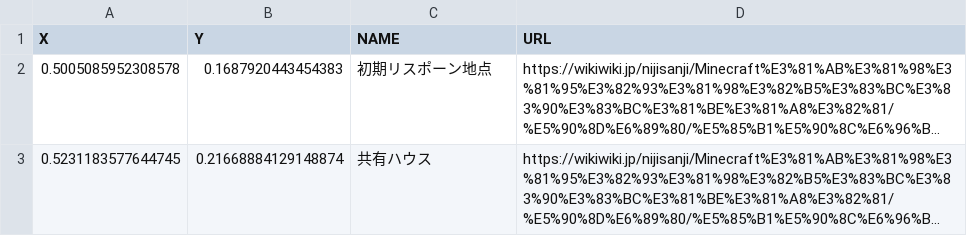
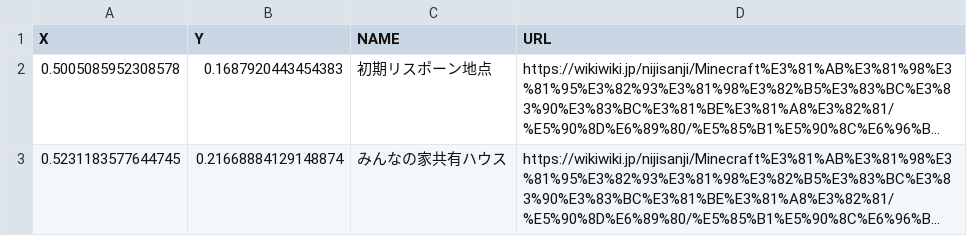
Before and after one commit to 2434map/1, a CSV file: 2/marker.csv, drawn as a sheet; long unchanged cells end in …; the diff names each change by its address in the sheet, - before the commit and + after, or states it on an @@ line.

Commit message:
up

```diff
--- a/2/marker.csv
+++ b/2/marker.csv
-C3 (NAME): 共有ハウス
+C3 (NAME): みんなの家共有ハウス
```
